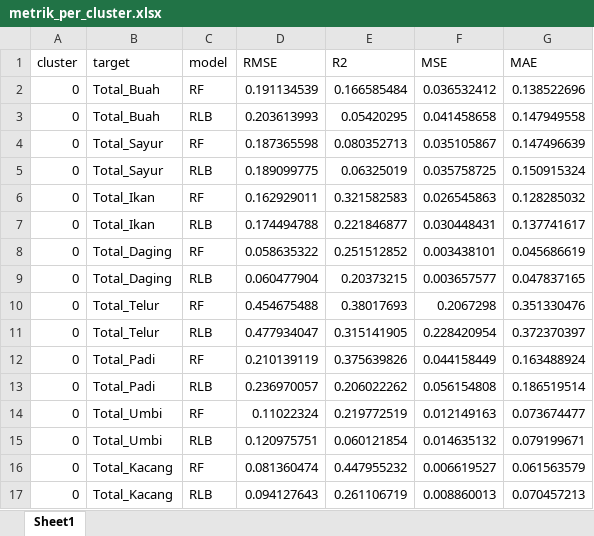
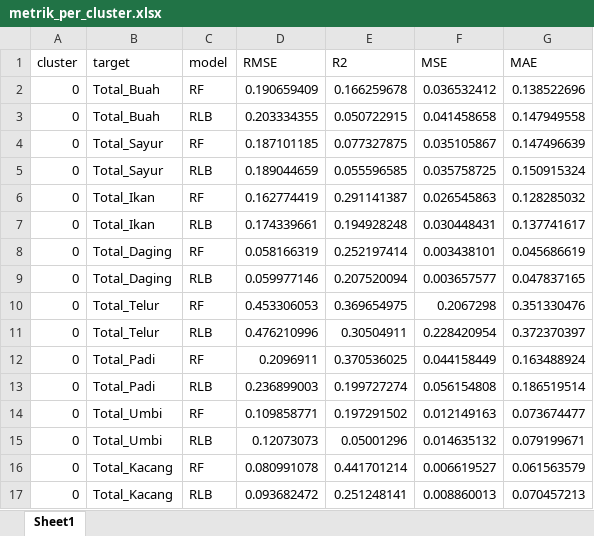
Before and after one commit to IreneCarlLewis/prediksikonsumsipangan, an Excel workbook: hasil/metrik_per_cluster.xlsx, sheet Sheet1, drawn as a sheet; only a part is shown; values as stored, in another font and other column widths than the file's, no borders; the diff covers the shown part only; the diff names each change by its address in the sheet, - before the commit and + after, or states it on an @@ line.

```diff
--- a/hasil/metrik_per_cluster.xlsx (sheet Sheet1)
+++ b/hasil/metrik_per_cluster.xlsx (sheet Sheet1)
-D2 (RMSE): 0.191134539
+D2 (RMSE): 0.190659409
-E2 (R2): 0.166585484
+E2 (R2): 0.166259678
-D3 (RMSE): 0.203613993
+D3 (RMSE): 0.203334355
-E3 (R2): 0.05420295
+E3 (R2): 0.050722915
-D4 (RMSE): 0.187365598
+D4 (RMSE): 0.187101185
-E4 (R2): 0.080352713
+E4 (R2): 0.077327875
-D5 (RMSE): 0.189099775
+D5 (RMSE): 0.189044659
-E5 (R2): 0.06325019
+E5 (R2): 0.055596585
-D6 (RMSE): 0.162929011
+D6 (RMSE): 0.162774419
-E6 (R2): 0.321582583
+E6 (R2): 0.291141387
-D7 (RMSE): 0.174494788
+D7 (RMSE): 0.174339661
-E7 (R2): 0.221846877
+E7 (R2): 0.194928248
-D8 (RMSE): 0.058635322
+D8 (RMSE): 0.058166319
-E8 (R2): 0.251512852
+E8 (R2): 0.252197414
-D9 (RMSE): 0.060477904
+D9 (RMSE): 0.059977146
-E9 (R2): 0.20373215
+E9 (R2): 0.207520094
-D10 (RMSE): 0.454675488
+D10 (RMSE): 0.453306053
-E10 (R2): 0.38017693
+E10 (R2): 0.369654975
-D11 (RMSE): 0.477934047
+D11 (RMSE): 0.476210996
-E11 (R2): 0.315141905
+E11 (R2): 0.30504911
-D12 (RMSE): 0.210139119
+D12 (RMSE): 0.2096911
-E12 (R2): 0.375639826
+E12 (R2): 0.370536025
-D13 (RMSE): 0.236970057
+D13 (RMSE): 0.236899003
-E13 (R2): 0.206022262
+E13 (R2): 0.199727274
-D14 (RMSE): 0.11022324
+D14 (RMSE): 0.109858771
-E14 (R2): 0.219772519
+E14 (R2): 0.197291502
-D15 (RMSE): 0.120975751
+D15 (RMSE): 0.12073073
-E15 (R2): 0.060121854
+E15 (R2): 0.05001296
-D16 (RMSE): 0.081360474
+D16 (RMSE): 0.080991078
-E16 (R2): 0.447955232
+E16 (R2): 0.441701214
-D17 (RMSE): 0.094127643
+D17 (RMSE): 0.093682472
-E17 (R2): 0.261106719
+E17 (R2): 0.251248141
```
Also changed, not shown: 208 edited cells elsewhere in this sheet, hasil/data_panel_cluster.xlsx, hasil/hasil_shap.xlsx, 2 other files.
